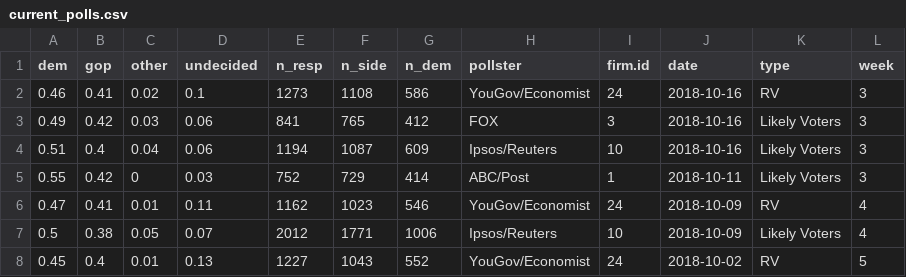
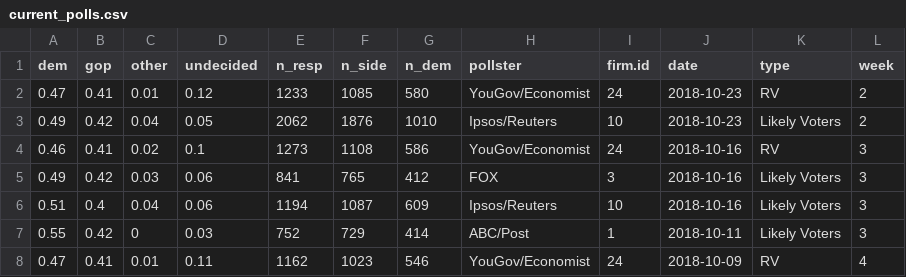
Before and after one commit to CoryMcCartan/us-house, a CSV file: model/data/current_polls.csv, drawn as a sheet; only a part is shown; the shorter side is filled out with more unchanged rows.

```diff
--- a/model/data/current_polls.csv
+++ b/model/data/current_polls.csv
@@ -1,2 +1,4 @@
 "dem","gop","other","undecided","n_resp","n_side","n_dem","pollster","firm.id","date","type","week"
+0.47,0.41,0.01,0.12,1233,1085,580,"YouGov/Economist",24,2018-10-23,"RV",2
+0.49,0.42,0.04,0.05,2062,1876,1010,"Ipsos/Reuters",10,2018-10-23,"Likely Voters",2
 0.46,0.41,0.02,0.1,1273,1108,586,"YouGov/Economist",24,2018-10-16,"RV",3
```
Also changed, not shown: docs/data/history.csv, 1 other file.
